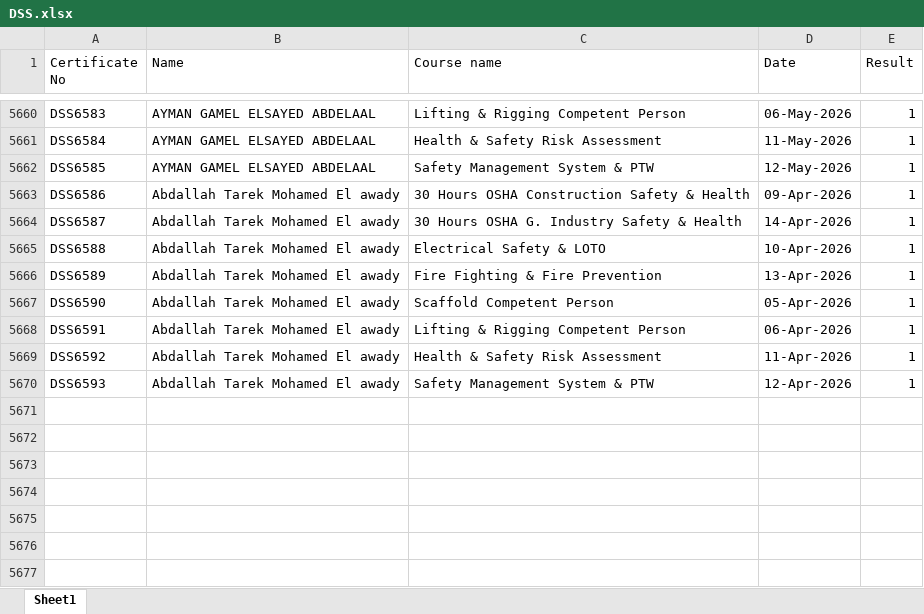
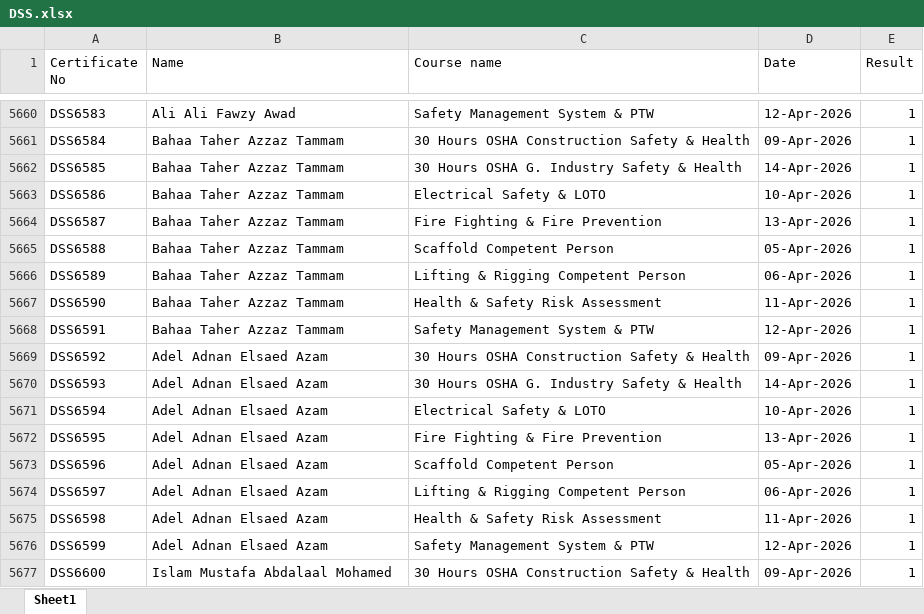
Before and after one commit to ahmedbendarey111/DSS_2025, an Excel workbook: DSS.xlsx, sheet Sheet1, drawn as a sheet; only a part is shown, gaps mark what is left out; values as stored, in another font and other column widths than the file's, no cell formats; the diff covers the shown part only; the diff names each change by its address in the sheet, - before the commit and + after, or states it on an @@ line.

```diff
--- a/DSS.xlsx (sheet Sheet1)
+++ b/DSS.xlsx (sheet Sheet1)
-B5660 (Name): AYMAN GAMEL ELSAYED ABDELAAL
+B5660 (Name): Ali Ali Fawzy Awad
-C5660 (Course name): Lifting & Rigging Competent Person
+C5660 (Course name): Safety Management System & PTW
-D5660 (Date): 06-May-2026
+D5660 (Date): 12-Apr-2026
-B5661:B5662 (Name): AYMAN GAMEL ELSAYED ABDELAAL
+B5661:B5662 (Name): Bahaa Taher Azzaz Tammam
-C5661 (Course name): Health & Safety Risk Assessment
+C5661 (Course name): 30 Hours OSHA Construction Safety & Health
-D5661 (Date): 11-May-2026
+D5661 (Date): 09-Apr-2026
-C5662 (Course name): Safety Management System & PTW
+C5662 (Course name): 30 Hours OSHA G. Industry Safety & Health
-D5662 (Date): 12-May-2026
+D5662 (Date): 14-Apr-2026
-B5663:B5668 (Name): Abdallah Tarek Mohamed El awady
+B5663:B5668 (Name): Bahaa Taher Azzaz Tammam
-C5663 (Course name): 30 Hours OSHA Construction Safety & Health
+C5663 (Course name): Electrical Safety & LOTO
-D5663 (Date): 09-Apr-2026
+D5663 (Date): 10-Apr-2026
-C5664 (Course name): 30 Hours OSHA G. Industry Safety & Health
+C5664 (Course name): Fire Fighting & Fire Prevention
-D5664 (Date): 14-Apr-2026
+D5664 (Date): 13-Apr-2026
-C5665 (Course name): Electrical Safety & LOTO
+C5665 (Course name): Scaffold Competent Person
-D5665 (Date): 10-Apr-2026
+D5665 (Date): 05-Apr-2026
-C5666 (Course name): Fire Fighting & Fire Prevention
+C5666 (Course name): Lifting & Rigging Competent Person
-D5666 (Date): 13-Apr-2026
+D5666 (Date): 06-Apr-2026
-C5667 (Course name): Scaffold Competent Person
+C5667 (Course name): Health & Safety Risk Assessment
-D5667 (Date): 05-Apr-2026
+D5667 (Date): 11-Apr-2026
-C5668 (Course name): Lifting & Rigging Competent Person
+C5668 (Course name): Safety Management System & PTW
-D5668 (Date): 06-Apr-2026
+D5668 (Date): 12-Apr-2026
-B5669:B5670 (Name): Abdallah Tarek Mohamed El awady
+B5669:B5670 (Name): Adel Adnan Elsaed Azam
-C5669 (Course name): Health & Safety Risk Assessment
+C5669 (Course name): 30 Hours OSHA Construction Safety & Health
-D5669 (Date): 11-Apr-2026
+D5669 (Date): 09-Apr-2026
-C5670 (Course name): Safety Management System & PTW
+C5670 (Course name): 30 Hours OSHA G. Industry Safety & Health
-D5670 (Date): 12-Apr-2026
+D5670 (Date): 14-Apr-2026
-row 5671: (empty)
+row 5671: DSS6594 | Adel Adnan Elsaed Azam | Electrical Safety & LOTO | 10-Apr-2026 | 1
-row 5672: (empty)
+row 5672: DSS6595 | Adel Adnan Elsaed Azam | Fire Fighting & Fire Prevention | 13-Apr-2026 | 1
-row 5673: (empty)
+row 5673: DSS6596 | Adel Adnan Elsaed Azam | Scaffold Competent Person | 05-Apr-2026 | 1
-row 5674: (empty)
+row 5674: DSS6597 | Adel Adnan Elsaed Azam | Lifting & Rigging Competent Person | 06-Apr-2026 | 1
-row 5675: (empty)
+row 5675: DSS6598 | Adel Adnan Elsaed Azam | Health & Safety Risk Assessment | 11-Apr-2026 | 1
-row 5676: (empty)
+row 5676: DSS6599 | Adel Adnan Elsaed Azam | Safety Management System & PTW | 12-Apr-2026 | 1
-row 5677: (empty)
+row 5677: DSS6600 | Islam Mustafa Abdalaal Mohamed | 30 Hours OSHA Construction Safety & Health | 09-Apr-2026 | 1
```
Also changed, not shown: 27 added rows, 61 removed rows and 78 edited cells elsewhere in this sheet, cell formats.
